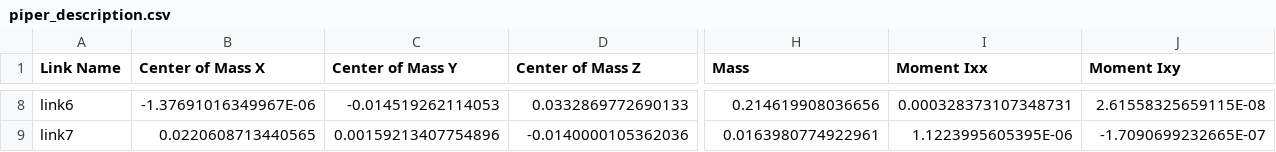
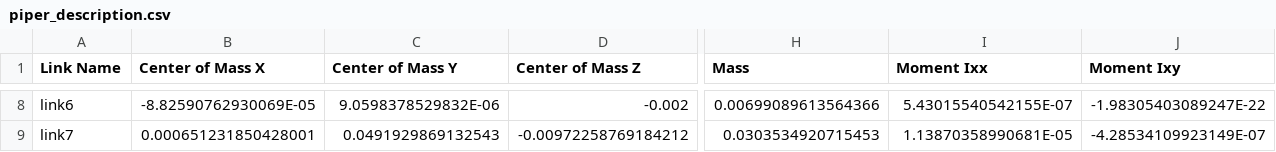
Before and after one commit to overloadsc/piper_ros_realsense, a CSV file: src/piper_description/urdf/piper_description.csv, drawn as a sheet; only a part is shown, gaps mark what is left out; the diff covers the shown part only; the diff names each change by its address in the sheet, - before the commit and + after, or states it on an @@ line.

```diff
--- a/src/piper_description/urdf/piper_description.csv
+++ b/src/piper_description/urdf/piper_description.csv
-B8 (Center of Mass X): -1.37691016349967E-06
+B8 (Center of Mass X): -8.82590762930069E-05
-C8 (Center of Mass Y): -0.014519262114053
+C8 (Center of Mass Y): 9.0598378529832E-06
-D8 (Center of Mass Z): 0.0332869772690133
+D8 (Center of Mass Z): -0.002
-H8 (Mass): 0.214619908036656
+H8 (Mass): 0.00699089613564366
-I8 (Moment Ixx): 0.000328373107348731
+I8 (Moment Ixx): 5.43015540542155E-07
-J8 (Moment Ixy): 2.61558325659115E-08
+J8 (Moment Ixy): -1.98305403089247E-22
-B9 (Center of Mass X): 0.0220608713440565
+B9 (Center of Mass X): 0.000651231850428001
-C9 (Center of Mass Y): 0.00159213407754896
+C9 (Center of Mass Y): 0.0491929869132543
-D9 (Center of Mass Z): -0.0140000105362036
+D9 (Center of Mass Z): -0.00972258769184212
-H9 (Mass): 0.0163980774922961
+H9 (Mass): 0.0303534920715453
-I9 (Moment Ixx): 1.1223995605395E-06
+I9 (Moment Ixx): 1.13870358990681E-05
-J9 (Moment Ixy): -1.7090699232665E-07
+J9 (Moment Ixy): -4.28534109923149E-07
```
Also changed, not shown: 157 edited cells elsewhere in this file, src/piper_description/urdf/piper_no_gripper_description.csv, 35 other files.
